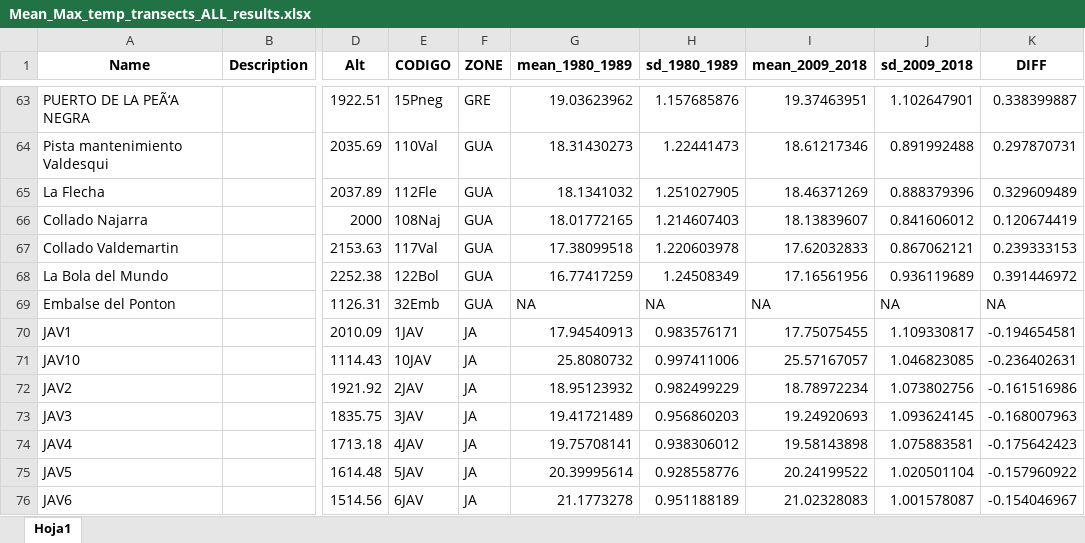
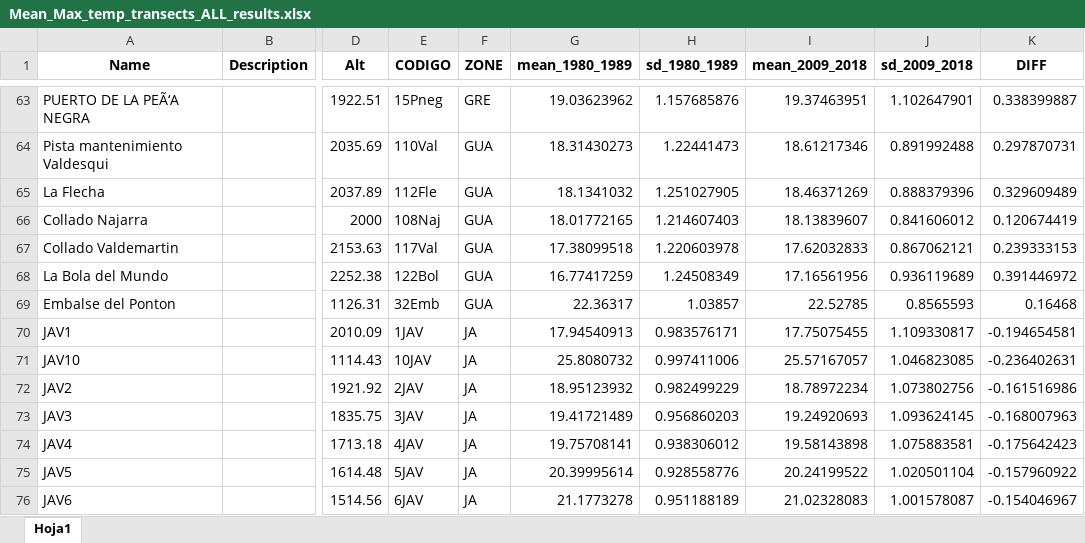
Before and after one commit to MarioMingarro/butterfly_climate_analysis, an Excel workbook: Results/Mean_Max_temp_transects_ALL_results.xlsx, sheet Hoja1, drawn as a sheet; only a part is shown, gaps mark what is left out; values as stored, in another font and other column widths than the file's, no borders; conditional formats not drawn; the diff names each change by its address in the sheet, - before the commit and + after, or states it on an @@ line.

```diff
--- a/Results/Mean_Max_temp_transects_ALL_results.xlsx (sheet Hoja1)
+++ b/Results/Mean_Max_temp_transects_ALL_results.xlsx (sheet Hoja1)
-G69 (mean_1980_1989): NA
+G69 (mean_1980_1989): 22.36317
-H69 (sd_1980_1989): NA
+H69 (sd_1980_1989): 1.03857
-I69 (mean_2009_2018): NA
+I69 (mean_2009_2018): 22.52785
-J69 (sd_2009_2018): NA
+J69 (sd_2009_2018): 0.8565593
-K69 (DIFF): NA
+K69 (DIFF): 0.16468
```
Also changed, not shown: Results/Mean_Max_temp_transects_guadarrama_results.xlsx.
